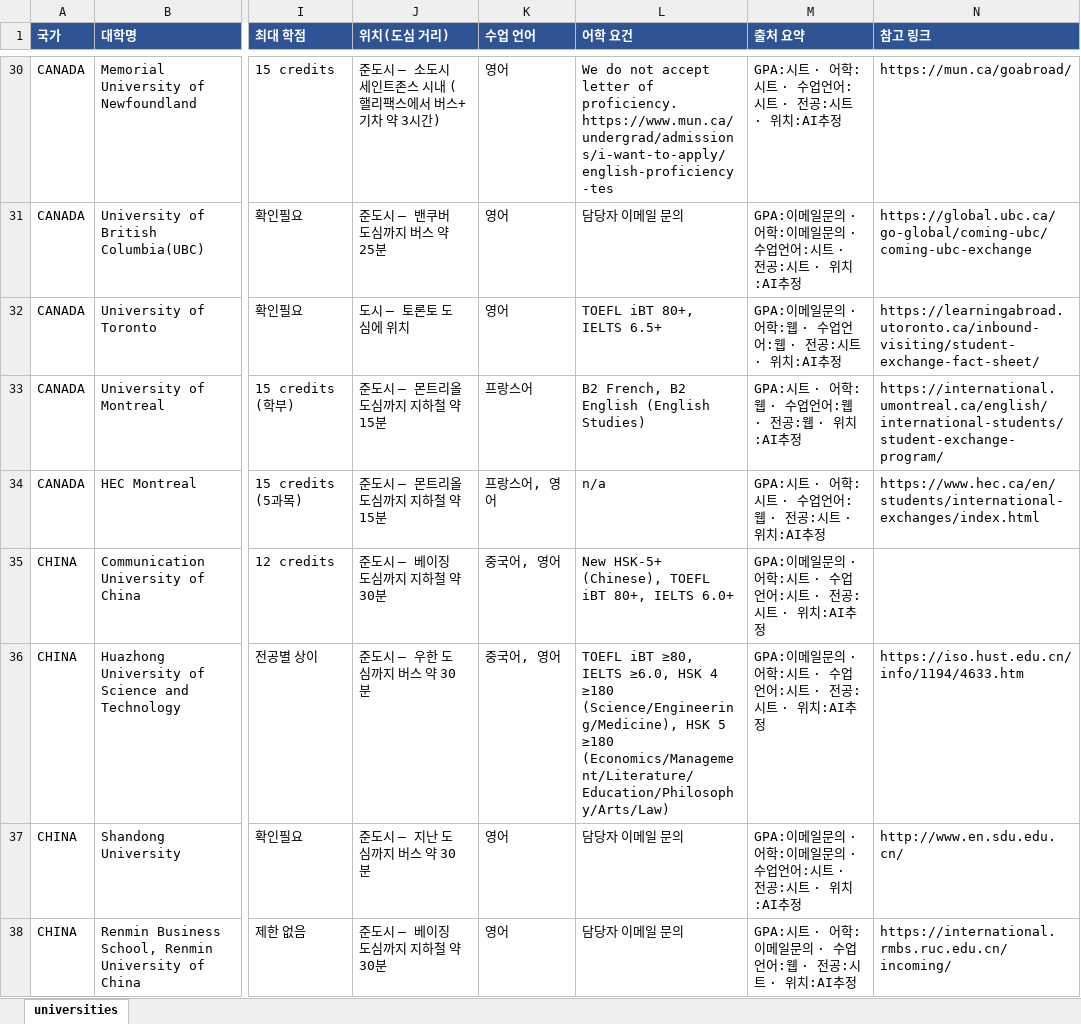
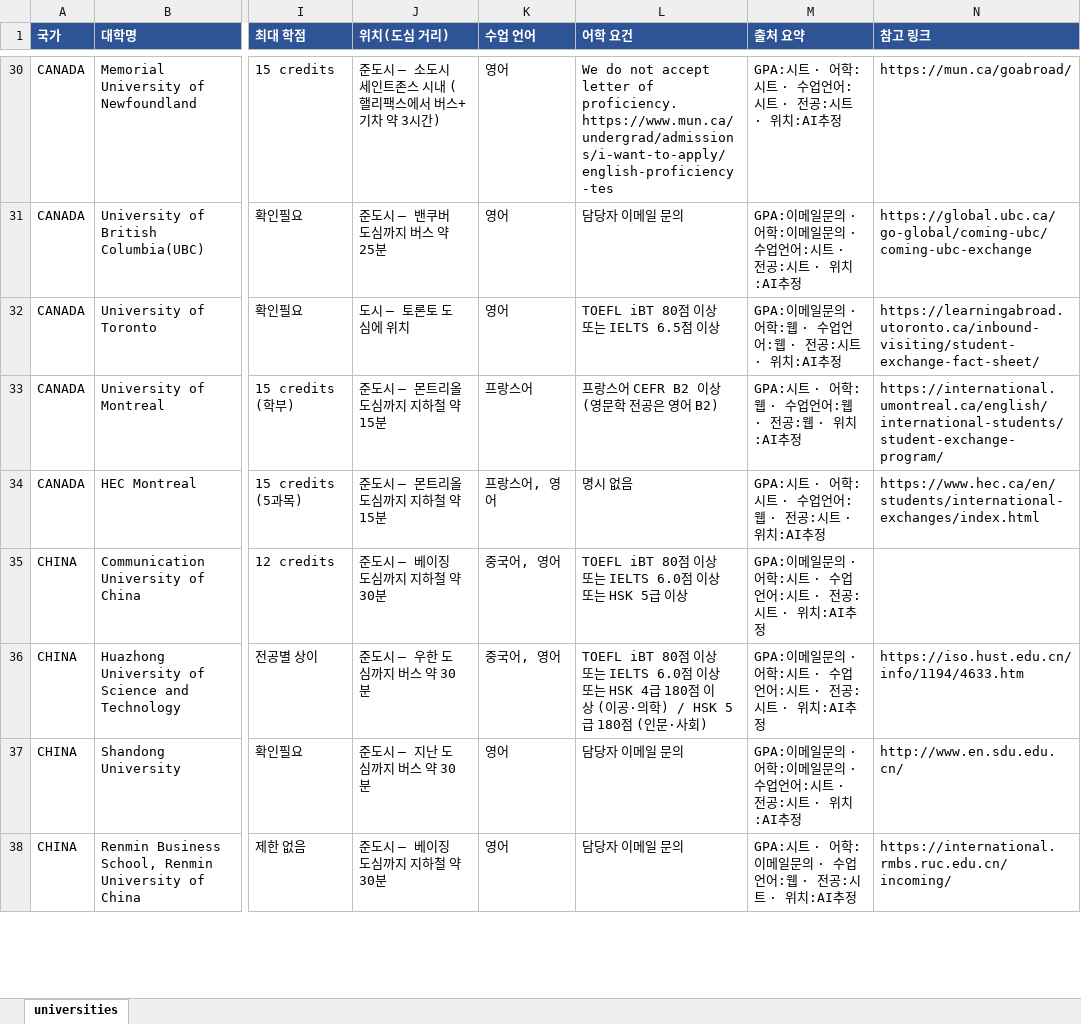
Before and after one commit to YOUNSUHPARK/exchange-2, an Excel workbook: out/universities.xlsx, sheet universities, drawn as a sheet; only a part is shown, gaps mark what is left out; values as stored, in another font and other column widths than the file's, no borders; the diff covers the shown part only; the diff names each change by its address in the sheet, - before the commit and + after, or states it on an @@ line.

```diff
--- a/out/universities.xlsx (sheet universities)
+++ b/out/universities.xlsx (sheet universities)
-L32 (어학 요건): TOEFL iBT 80+, IELTS 6.5+
+L32 (어학 요건): TOEFL iBT 80점 이상 또는 IELTS 6.5점 이상
-L33 (어학 요건): B2 French, B2 English (English Studies)
+L33 (어학 요건): 프랑스어 CEFR B2 이상 (영문학 전공은 영어 B2)
-L34 (어학 요건): n/a
+L34 (어학 요건): 명시 없음
-L35 (어학 요건): New HSK-5+ (Chinese), TOEFL iBT 80+, IELTS 6.0+
+L35 (어학 요건): TOEFL iBT 80점 이상 또는 IELTS 6.0점 이상 또는 HSK 5급 이상
-L36 (어학 요건): TOEFL iBT ≥80, IELTS ≥6.0, HSK 4 ≥180 (Science/Engineering/Medicine), HSK 5 ≥180 (Economics/Management/Literature/Education/Philosophy/Arts/Law)
+L36 (어학 요건): TOEFL iBT 80점 이상 또는 IELTS 6.0점 이상 또는 HSK 4급 180점 이상 (이공·의학) / HSK 5급 180점 (인문·사회)
```
Also changed, not shown: 179 edited cells elsewhere in this sheet, 5 other files.
